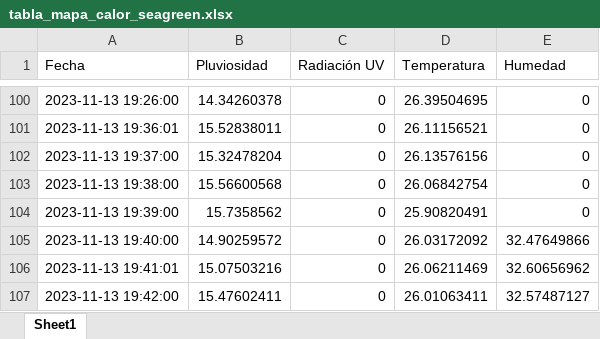
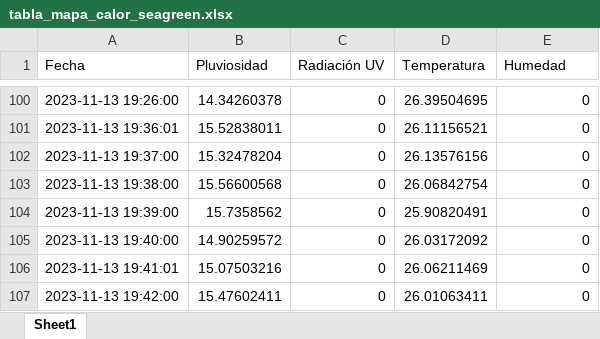
Before and after one commit to DiegoMVM/EcoClimateHubUDEP, an Excel workbook: tabla_mapa_calor_seagreen.xlsx, sheet Sheet1, drawn as a sheet; only a part is shown, gaps mark what is left out; values as stored, in another font and other column widths than the file's, no cell formats; the diff names each change by its address in the sheet, - before the commit and + after, or states it on an @@ line.

```diff
--- a/tabla_mapa_calor_seagreen.xlsx (sheet Sheet1)
+++ b/tabla_mapa_calor_seagreen.xlsx (sheet Sheet1)
-E105 (Humedad): 32.47649866
+E105 (Humedad): 0
-E106 (Humedad): 32.60656962
+E106 (Humedad): 0
-E107 (Humedad): 32.57487127
+E107 (Humedad): 0
```
Also changed, not shown: cell formats, tabla_excel.xlsx, 4 other files.
